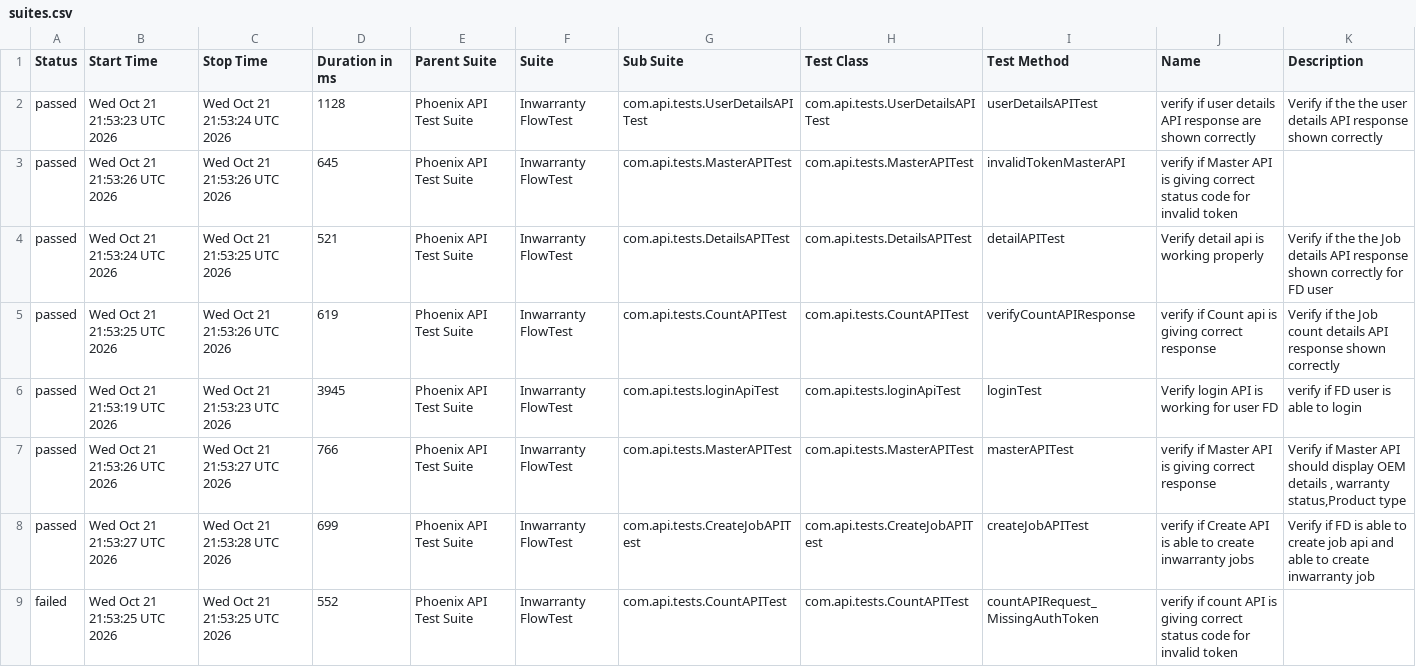
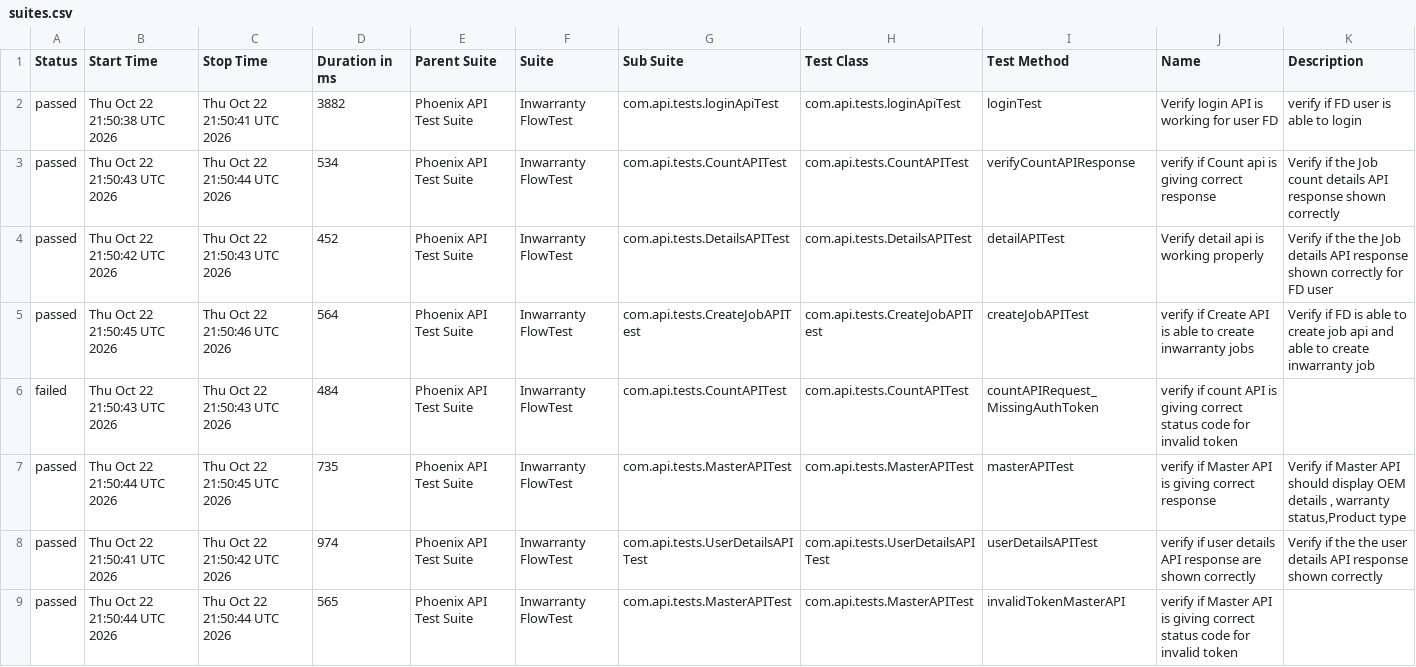
Before and after one commit to iamsourabh434/PhoenixTestAutomationFramework, a CSV file: data/suites.csv, drawn as a sheet.

```diff
--- a/data/suites.csv
+++ b/data/suites.csv
@@ -1,9 +1,9 @@
 "Status","Start Time","Stop Time","Duration in ms","Parent Suite","Suite","Sub Suite","Test Class","Test Method","Name","Description"
-"passed","Wed Oct 21 21:53:23 UTC 2026","Wed Oct 21 21:53:24 UTC 2026","1128","Phoenix API Test Suite","Inwarranty FlowTest","com.api.tests.UserDetailsAPITest","com.api.tests.UserDetailsAPITest","userDetailsAPITest","verify if user details API response are shown correctly","Verify if the the user details API response shown correctly"
-"passed","Wed Oct 21 21:53:26 UTC 2026","Wed Oct 21 21:53:26 UTC 2026","645","Phoenix API Test Suite","Inwarranty FlowTest","com.api.tests.MasterAPITest","com.api.tests.MasterAPITest","invalidTokenMasterAPI","verify if Master API is giving correct status code for invalid token",""
-"passed","Wed Oct 21 21:53:24 UTC 2026","Wed Oct 21 21:53:25 UTC 2026","521","Phoenix API Test Suite","Inwarranty FlowTest","com.api.tests.DetailsAPITest","com.api.tests.DetailsAPITest","detailAPITest","Verify detail api is working properly","Verify if the the Job details API response shown correctly for FD user"
-"passed","Wed Oct 21 21:53:25 UTC 2026","Wed Oct 21 21:53:26 UTC 2026","619","Phoenix API Test Suite","Inwarranty FlowTest","com.api.tests.CountAPITest","com.api.tests.CountAPITest","verifyCountAPIResponse","verify if Count api is giving correct response","Verify if the Job count details API response shown correctly "
-"passed","Wed Oct 21 21:53:19 UTC 2026","Wed Oct 21 21:53:23 UTC 2026","3945","Phoenix API Test Suite","Inwarranty FlowTest","com.api.tests.loginApiTest","com.api.tests.loginApiTest","loginTest","Verify login API is working for user FD","verify if FD user is able to login"
-"passed","Wed Oct 21 21:53:26 UTC 2026","Wed Oct 21 21:53:27 UTC 2026","766","Phoenix API Test Suite","Inwarranty FlowTest","com.api.tests.MasterAPITest","com.api.tests.MasterAPITest","masterAPITest","verify if Master API is giving correct response","Verify if Master API should display OEM details , warranty status,Product type"
-"passed","Wed Oct 21 21:53:27 UTC 2026","Wed Oct 21 21:53:28 UTC 2026","699","Phoenix API Test Suite","Inwarranty FlowTest","com.api.tests.CreateJobAPITest","com.api.tests.CreateJobAPITest","createJobAPITest","verify if Create API is able to create inwarranty jobs","Verify if FD is able to create job api and able to create inwarranty job"
-"failed","Wed Oct 21 21:53:25 UTC 2026","Wed Oct 21 21:53:25 UTC 2026","552","Phoenix API Test Suite","Inwarranty FlowTest","com.api.tests.CountAPITest","com.api.tests.CountAPITest","countAPIRequest_MissingAuthToken","verify if count API is giving correct status code for invalid token",""
+"passed","Thu Oct 22 21:50:38 UTC 2026","Thu Oct 22 21:50:41 UTC 2026","3882","Phoenix API Test Suite","Inwarranty FlowTest","com.api.tests.loginApiTest","com.api.tests.loginApiTest","loginTest","Verify login API is working for user FD","verify if FD user is able to login"
+"passed","Thu Oct 22 21:50:43 UTC 2026","Thu Oct 22 21:50:44 UTC 2026","534","Phoenix API Test Suite","Inwarranty FlowTest","com.api.tests.CountAPITest","com.api.tests.CountAPITest","verifyCountAPIResponse","verify if Count api is giving correct response","Verify if the Job count details API response shown correctly "
+"passed","Thu Oct 22 21:50:42 UTC 2026","Thu Oct 22 21:50:43 UTC 2026","452","Phoenix API Test Suite","Inwarranty FlowTest","com.api.tests.DetailsAPITest","com.api.tests.DetailsAPITest","detailAPITest","Verify detail api is working properly","Verify if the the Job details API response shown correctly for FD user"
+"passed","Thu Oct 22 21:50:45 UTC 2026","Thu Oct 22 21:50:46 UTC 2026","564","Phoenix API Test Suite","Inwarranty FlowTest","com.api.tests.CreateJobAPITest","com.api.tests.CreateJobAPITest","createJobAPITest","verify if Create API is able to create inwarranty jobs","Verify if FD is able to create job api and able to create inwarranty job"
+"failed","Thu Oct 22 21:50:43 UTC 2026","Thu Oct 22 21:50:43 UTC 2026","484","Phoenix API Test Suite","Inwarranty FlowTest","com.api.tests.CountAPITest","com.api.tests.CountAPITest","countAPIRequest_MissingAuthToken","verify if count API is giving correct status code for invalid token",""
+"passed","Thu Oct 22 21:50:44 UTC 2026","Thu Oct 22 21:50:45 UTC 2026","735","Phoenix API Test Suite","Inwarranty FlowTest","com.api.tests.MasterAPITest","com.api.tests.MasterAPITest","masterAPITest","verify if Master API is giving correct response","Verify if Master API should display OEM details , warranty status,Product type"
+"passed","Thu Oct 22 21:50:41 UTC 2026","Thu Oct 22 21:50:42 UTC 2026","974","Phoenix API Test Suite","Inwarranty FlowTest","com.api.tests.UserDetailsAPITest","com.api.tests.UserDetailsAPITest","userDetailsAPITest","verify if user details API response are shown correctly","Verify if the the user details API response shown correctly"
+"passed","Thu Oct 22 21:50:44 UTC 2026","Thu Oct 22 21:50:44 UTC 2026","565","Phoenix API Test Suite","Inwarranty FlowTest","com.api.tests.MasterAPITest","com.api.tests.MasterAPITest","invalidTokenMasterAPI","verify if Master API is giving correct status code for invalid token",""
```
Also changed, not shown: data/behaviors.csv, 52 other files.
